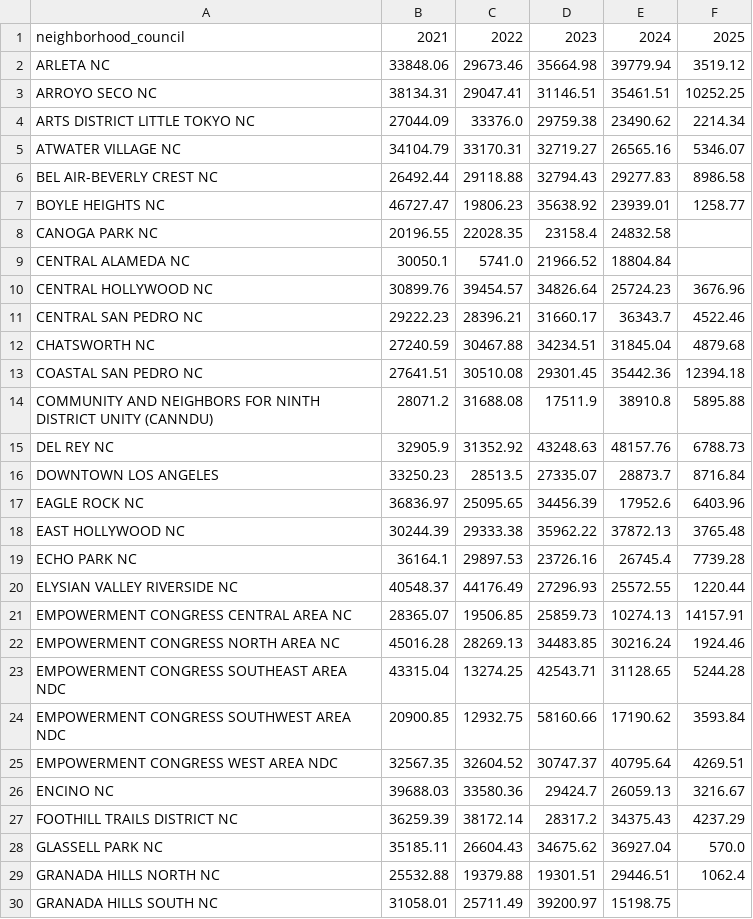
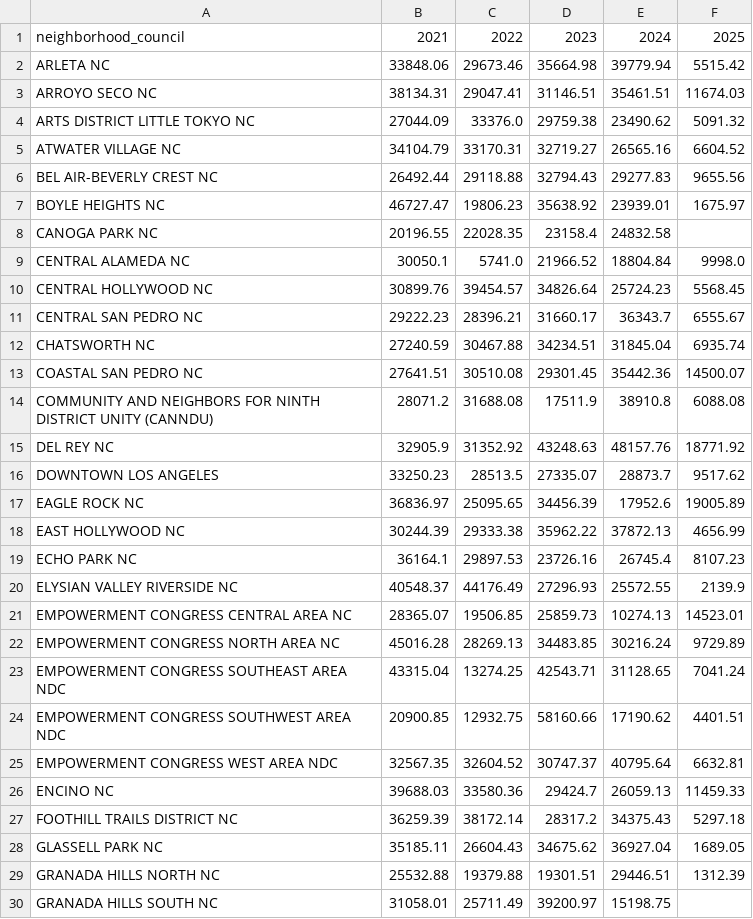
Before and after one commit to LosAngelesController/Neighborhood_Council_Expenditure, a CSV file: nc_annual_pivottable.csv, drawn as a sheet; only a part is shown; the diff covers the shown part only.

Commit message:
Update nc_annual_pivottable.csv for Oct. 2024

```diff
--- a/nc_annual_pivottable.csv
+++ b/nc_annual_pivottable.csv
@@ -1,30 +1,30 @@
 neighborhood_council,2021,2022,2023,2024,2025
-ARLETA NC,33848.06,29673.46,35664.98,39779.94,3519.12
-ARROYO SECO NC,38134.31,29047.41,31146.51,35461.51,10252.25
-ARTS DISTRICT LITTLE TOKYO NC,27044.09,33376.0,29759.38,23490.62,2214.34
-ATWATER VILLAGE NC,34104.79,33170.31,32719.27,26565.16,5346.07
-BEL AIR-BEVERLY CREST NC,26492.44,29118.88,32794.43,29277.83,8986.58
-BOYLE HEIGHTS NC,46727.47,19806.23,35638.92,23939.01,1258.77
+ARLETA NC,33848.06,29673.46,35664.98,39779.94,5515.42
+ARROYO SECO NC,38134.31,29047.41,31146.51,35461.51,11674.03
+ARTS DISTRICT LITTLE TOKYO NC,27044.09,33376.0,29759.38,23490.62,5091.32
+ATWATER VILLAGE NC,34104.79,33170.31,32719.27,26565.16,6604.52
+BEL AIR-BEVERLY CREST NC,26492.44,29118.88,32794.43,29277.83,9655.56
+BOYLE HEIGHTS NC,46727.47,19806.23,35638.92,23939.01,1675.97
 CANOGA PARK NC,20196.55,22028.35,23158.4,24832.58,
-CENTRAL ALAMEDA NC,30050.1,5741.0,21966.52,18804.84,
-CENTRAL HOLLYWOOD NC,30899.76,39454.57,34826.64,25724.23,3676.96
-CENTRAL SAN PEDRO NC,29222.23,28396.21,31660.17,36343.7,4522.46
-CHATSWORTH NC,27240.59,30467.88,34234.51,31845.04,4879.68
-COASTAL SAN PEDRO NC,27641.51,30510.08,29301.45,35442.36,12394.18
-COMMUNITY AND NEIGHBORS FOR NINTH DISTRICT UNITY (CANNDU),28071.2,31688.08,17511.9,38910.8,5895.88
-DEL REY NC,32905.9,31352.92,43248.63,48157.76,6788.73
-DOWNTOWN LOS ANGELES,33250.23,28513.5,27335.07,28873.7,8716.84
-EAGLE ROCK NC,36836.97,25095.65,34456.39,17952.6,6403.96
-EAST HOLLYWOOD NC,30244.39,29333.38,35962.22,37872.13,3765.48
-ECHO PARK NC,36164.1,29897.53,23726.16,26745.4,7739.28
-ELYSIAN VALLEY RIVERSIDE NC,40548.37,44176.49,27296.93,25572.55,1220.44
-EMPOWERMENT CONGRESS CENTRAL AREA NC,28365.07,19506.85,25859.73,10274.13,14157.91
-EMPOWERMENT CONGRESS NORTH AREA NC,45016.28,28269.13,34483.85,30216.24,1924.46
-EMPOWERMENT CONGRESS SOUTHEAST AREA NDC,43315.04,13274.25,42543.71,31128.65,5244.28
-EMPOWERMENT CONGRESS SOUTHWEST AREA NDC,20900.85,12932.75,58160.66,17190.62,3593.84
-EMPOWERMENT CONGRESS WEST AREA NDC,32567.35,32604.52,30747.37,40795.64,4269.51
-ENCINO NC,39688.03,33580.36,29424.7,26059.13,3216.67
-FOOTHILL TRAILS DISTRICT NC,36259.39,38172.14,28317.2,34375.43,4237.29
-GLASSELL PARK NC,35185.11,26604.43,34675.62,36927.04,570.0
-GRANADA HILLS NORTH NC,25532.88,19379.88,19301.51,29446.51,1062.4
+CENTRAL ALAMEDA NC,30050.1,5741.0,21966.52,18804.84,9998.0
+CENTRAL HOLLYWOOD NC,30899.76,39454.57,34826.64,25724.23,5568.45
+CENTRAL SAN PEDRO NC,29222.23,28396.21,31660.17,36343.7,6555.67
+CHATSWORTH NC,27240.59,30467.88,34234.51,31845.04,6935.74
+COASTAL SAN PEDRO NC,27641.51,30510.08,29301.45,35442.36,14500.07
+COMMUNITY AND NEIGHBORS FOR NINTH DISTRICT UNITY (CANNDU),28071.2,31688.08,17511.9,38910.8,6088.08
+DEL REY NC,32905.9,31352.92,43248.63,48157.76,18771.92
+DOWNTOWN LOS ANGELES,33250.23,28513.5,27335.07,28873.7,9517.62
+EAGLE ROCK NC,36836.97,25095.65,34456.39,17952.6,19005.89
+EAST HOLLYWOOD NC,30244.39,29333.38,35962.22,37872.13,4656.99
+ECHO PARK NC,36164.1,29897.53,23726.16,26745.4,8107.23
+ELYSIAN VALLEY RIVERSIDE NC,40548.37,44176.49,27296.93,25572.55,2139.9
+EMPOWERMENT CONGRESS CENTRAL AREA NC,28365.07,19506.85,25859.73,10274.13,14523.01
+EMPOWERMENT CONGRESS NORTH AREA NC,45016.28,28269.13,34483.85,30216.24,9729.89
+EMPOWERMENT CONGRESS SOUTHEAST AREA NDC,43315.04,13274.25,42543.71,31128.65,7041.24
+EMPOWERMENT CONGRESS SOUTHWEST AREA NDC,20900.85,12932.75,58160.66,17190.62,4401.51
+EMPOWERMENT CONGRESS WEST AREA NDC,32567.35,32604.52,30747.37,40795.64,6632.81
+ENCINO NC,39688.03,33580.36,29424.7,26059.13,11459.33
+FOOTHILL TRAILS DISTRICT NC,36259.39,38172.14,28317.2,34375.43,5297.18
+GLASSELL PARK NC,35185.11,26604.43,34675.62,36927.04,1689.05
+GRANADA HILLS NORTH NC,25532.88,19379.88,19301.51,29446.51,1312.39
 GRANADA HILLS SOUTH NC,31058.01,25711.49,39200.97,15198.75,
```
Also changed, not shown: 66 edited cells elsewhere in this file.
